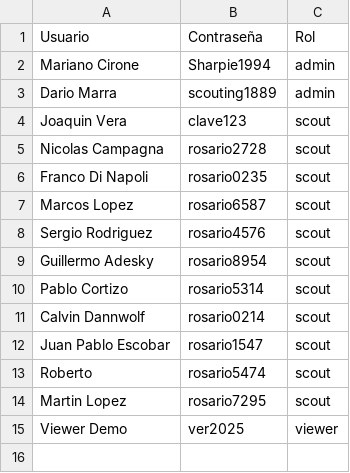
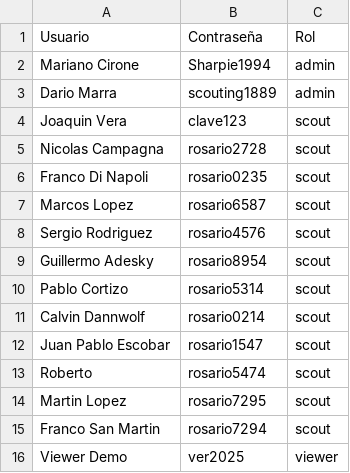
Before and after one commit to marianocirone94-prog/scoutingapp, a CSV file: usuarios.csv, drawn as a sheet; the diff names each change by its address in the sheet, - before the commit and + after, or states it on an @@ line.

Commit message:
Update usuarios.csv

```diff
--- a/usuarios.csv
+++ b/usuarios.csv
+row 15: Franco San Martin | rosario7294 | scout
```
